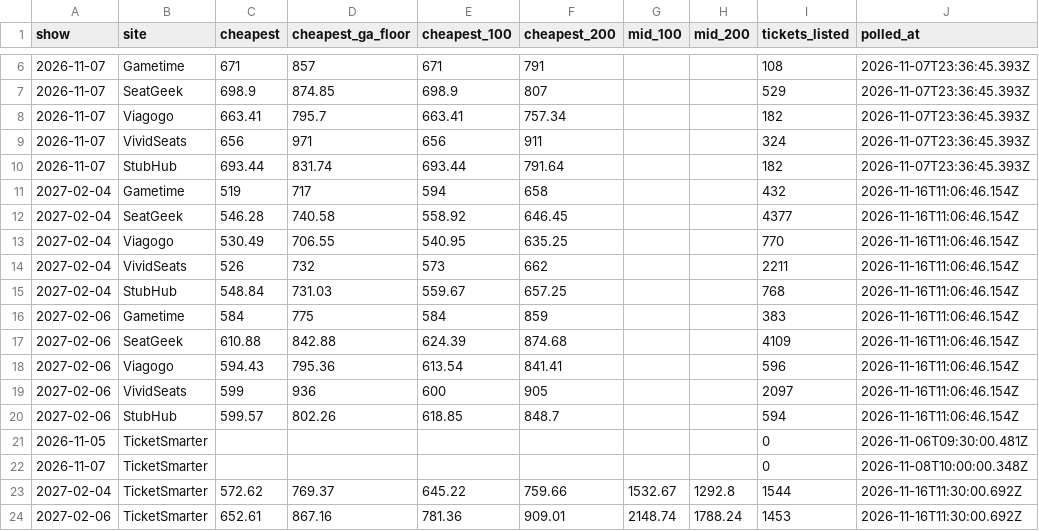
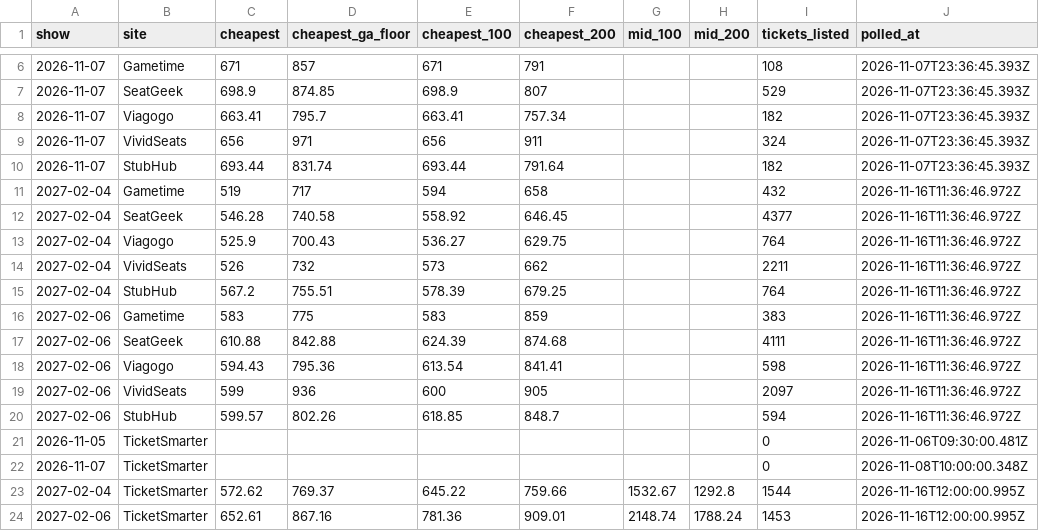
Before and after one commit to MatiasR95/metallica-ticket-clock, a CSV file: data/out/sites.csv, drawn as a sheet; only a part is shown, gaps mark what is left out.

```diff
--- a/data/out/sites.csv
+++ b/data/out/sites.csv
@@ -10,15 +10,15 @@ show,site,cheapest,cheapest_ga_floor,cheapest_100,cheapest_200,mid_100,mid_200,t
 2026-11-07,StubHub,693.44,831.74,693.44,791.64,,,182,2026-11-07T23:36:45.393Z
-2027-02-04,Gametime,519,717,594,658,,,432,2026-11-16T11:06:46.154Z
-2027-02-04,SeatGeek,546.28,740.58,558.92,646.45,,,4377,2026-11-16T11:06:46.154Z
-2027-02-04,Viagogo,530.49,706.55,540.95,635.25,,,770,2026-11-16T11:06:46.154Z
-2027-02-04,VividSeats,526,732,573,662,,,2211,2026-11-16T11:06:46.154Z
-2027-02-04,StubHub,548.84,731.03,559.67,657.25,,,768,2026-11-16T11:06:46.154Z
-2027-02-06,Gametime,584,775,584,859,,,383,2026-11-16T11:06:46.154Z
-2027-02-06,SeatGeek,610.88,842.88,624.39,874.68,,,4109,2026-11-16T11:06:46.154Z
-2027-02-06,Viagogo,594.43,795.36,613.54,841.41,,,596,2026-11-16T11:06:46.154Z
-2027-02-06,VividSeats,599,936,600,905,,,2097,2026-11-16T11:06:46.154Z
-2027-02-06,StubHub,599.57,802.26,618.85,848.7,,,594,2026-11-16T11:06:46.154Z
+2027-02-04,Gametime,519,717,594,658,,,432,2026-11-16T11:36:46.972Z
+2027-02-04,SeatGeek,546.28,740.58,558.92,646.45,,,4377,2026-11-16T11:36:46.972Z
+2027-02-04,Viagogo,525.9,700.43,536.27,629.75,,,764,2026-11-16T11:36:46.972Z
+2027-02-04,VividSeats,526,732,573,662,,,2211,2026-11-16T11:36:46.972Z
+2027-02-04,StubHub,567.2,755.51,578.39,679.25,,,764,2026-11-16T11:36:46.972Z
+2027-02-06,Gametime,583,775,583,859,,,383,2026-11-16T11:36:46.972Z
+2027-02-06,SeatGeek,610.88,842.88,624.39,874.68,,,4111,2026-11-16T11:36:46.972Z
+2027-02-06,Viagogo,594.43,795.36,613.54,841.41,,,598,2026-11-16T11:36:46.972Z
+2027-02-06,VividSeats,599,936,600,905,,,2097,2026-11-16T11:36:46.972Z
+2027-02-06,StubHub,599.57,802.26,618.85,848.7,,,594,2026-11-16T11:36:46.972Z
 2026-11-05,TicketSmarter,,,,,,,0,2026-11-06T09:30:00.481Z
 2026-11-07,TicketSmarter,,,,,,,0,2026-11-08T10:00:00.348Z
-2027-02-04,TicketSmarter,572.62,769.37,645.22,759.66,1532.67,1292.8,1544,2026-11-16T11:30:00.692Z
-2027-02-06,TicketSmarter,652.61,867.16,781.36,909.01,2148.74,1788.24,1453,2026-11-16T11:30:00.692Z
+2027-02-04,TicketSmarter,572.62,769.37,645.22,759.66,1532.67,1292.8,1544,2026-11-16T12:00:00.995Z
+2027-02-06,TicketSmarter,652.61,867.16,781.36,909.01,2148.74,1788.24,1453,2026-11-16T12:00:00.995Z
```
Also changed, not shown: data/out/pass_compare.csv, data/out/ticketsmarter.csv, 4 other files.
